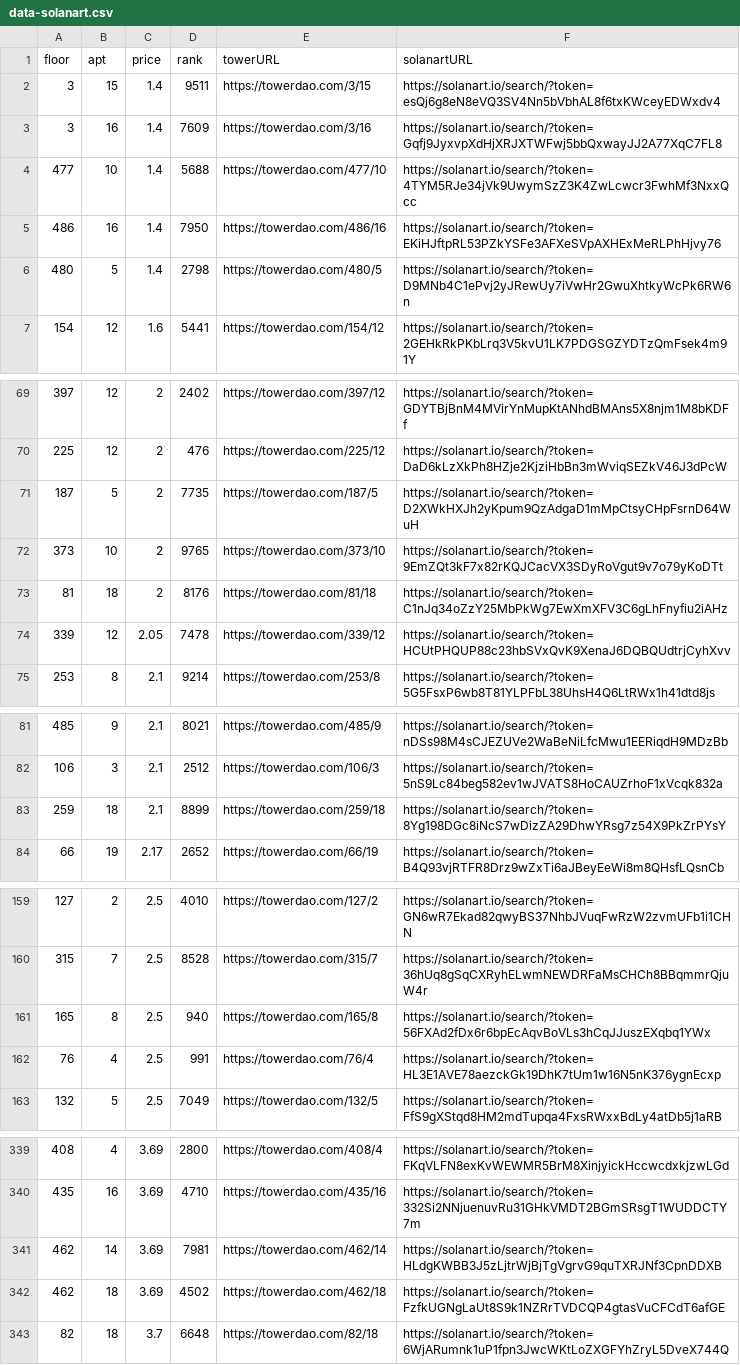
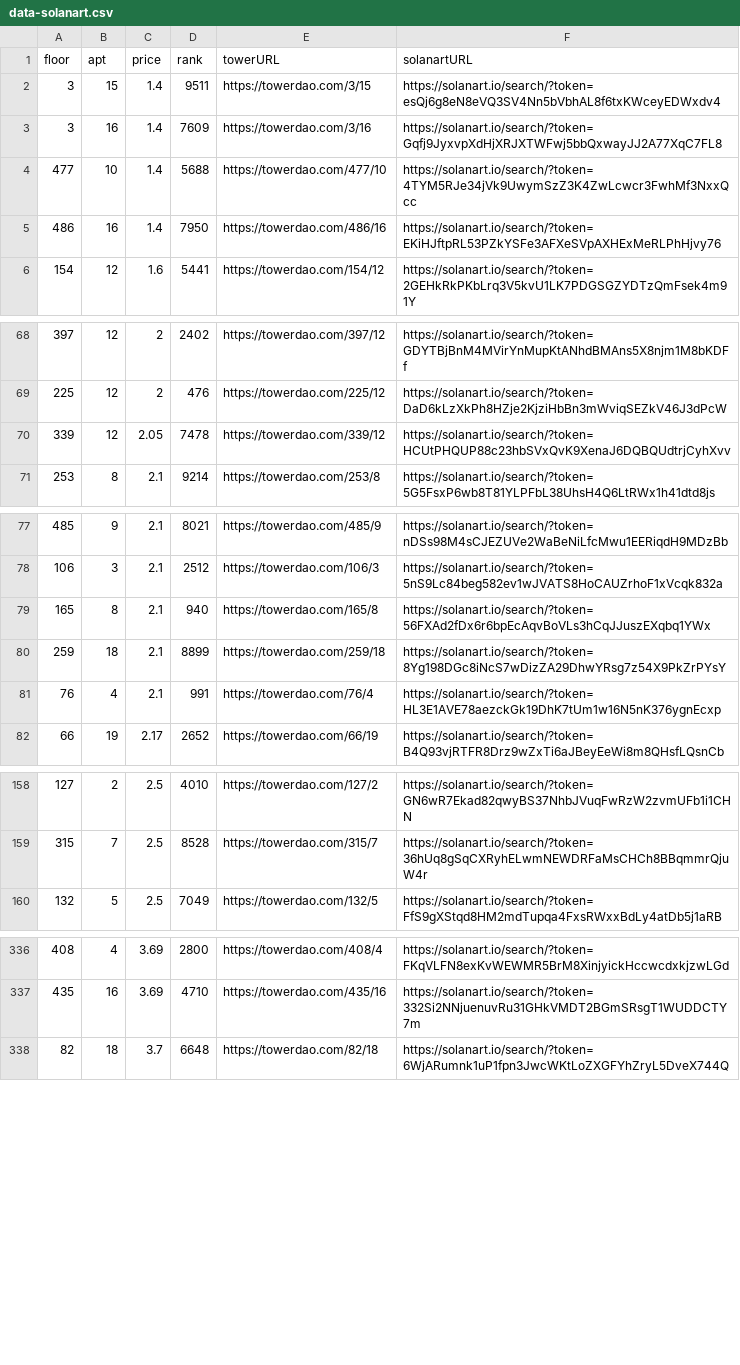
Before and after one commit to braposo/thetower-monitor, a CSV file: data-solanart.csv, drawn as a sheet; only a part is shown, gaps mark what is left out; the diff covers the shown part only.

Commit message:
Flat: latest data (2021-11-30T06:40:56.227Z) {   "date": "2021-11-30T06:40:56.227Z",   "files": [     {       "name": "data-magiceden.csv",       "deltaBytes": 604,       "source": "https://api-mainnet.magiceden.io/rpc/getListedNFTsByQuery?q=%7B%22%24match%22%3A%7B%22collectionSymbol%22%3A%22the_tower%22%7D%2C%22%24sort%22%3A%7B%22takerAmount%22%3A1%2C%22createdAt%22%3A-1%7D%7D"     },     {       "name": "data-solanart.csv",       "deltaBytes": -611,       "source": "https://qzlsklfacc.medianetwork.cloud/nft_for_sale?collection=thetower"     },     {       "name": "top-picks-solanart.csv",       "deltaBytes": 2,       "source": "https://qzlsklfacc.medianetwork.cloud/nft_for_sale?collection=thetower"     }   ] }

```diff
--- a/data-solanart.csv
+++ b/data-solanart.csv
@@ -5,3 +5,2 @@ floor,apt,price,rank,towerURL,solanartURL
 486,16,1.4,7950,https://towerdao.com/486/16,https://solanart.io/search/?token=EKiHJftpRL53PZkYSFe3AFXeSVpAXHExMeRLPhHjvy76
-480,5,1.4,2798,https://towerdao.com/480/5,https://solanart.io/search/?token=D9MNb4C1ePvj2yJRewUy7iVwHr2GwuXhtkyWcPk6RW6n
 154,12,1.6,5441,https://towerdao.com/154/12,https://solanart.io/search/?token=2GEHkRkPKbLrq3V5kvU1LK7PDGSGZYDTzQmFsek4m91Y
@@ -70,5 +69,2 @@ floor,apt,price,rank,towerURL,solanartURL
 225,12,2,476,https://towerdao.com/225/12,https://solanart.io/search/?token=DaD6kLzXkPh8HZje2KjziHbBn3mWviqSEZkV46J3dPcW
-187,5,2,7735,https://towerdao.com/187/5,https://solanart.io/search/?token=D2XWkHXJh2yKpum9QzAdgaD1mMpCtsyCHpFsrnD64WuH
-373,10,2,9765,https://towerdao.com/373/10,https://solanart.io/search/?token=9EmZQt3kF7x82rKQJCacVX3SDyRoVgut9v7o79yKoDTt
-81,18,2,8176,https://towerdao.com/81/18,https://solanart.io/search/?token=C1nJq34oZzY25MbPkWg7EwXmXFV3C6gLhFnyfiu2iAHz
 339,12,2.05,7478,https://towerdao.com/339/12,https://solanart.io/search/?token=HCUtPHQUP88c23hbSVxQvK9XenaJ6DQBQUdtrjCyhXvv
@@ -82,3 +78,5 @@ floor,apt,price,rank,towerURL,solanartURL
 106,3,2.1,2512,https://towerdao.com/106/3,https://solanart.io/search/?token=5nS9Lc84beg582ev1wJVATS8HoCAUZrhoF1xVcqk832a
+165,8,2.1,940,https://towerdao.com/165/8,https://solanart.io/search/?token=56FXAd2fDx6r6bpEcAqvBoVLs3hCqJJuszEXqbq1YWx
 259,18,2.1,8899,https://towerdao.com/259/18,https://solanart.io/search/?token=8Yg198DGc8iNcS7wDizZA29DhwYRsg7z54X9PkZrPYsY
+76,4,2.1,991,https://towerdao.com/76/4,https://solanart.io/search/?token=HL3E1AVE78aezckGk19DhK7tUm1w16N5nK376ygnEcxp
 66,19,2.17,2652,https://towerdao.com/66/19,https://solanart.io/search/?token=B4Q93vjRTFR8Drz9wZxTi6aJBeyEeWi8m8QHsfLQsnCb
@@ -160,4 +159,2 @@ floor,apt,price,rank,towerURL,solanartURL
 315,7,2.5,8528,https://towerdao.com/315/7,https://solanart.io/search/?token=36hUq8gSqCXRyhELwmNEWDRFaMsCHCh8BBqmmrQjuW4r
-165,8,2.5,940,https://towerdao.com/165/8,https://solanart.io/search/?token=56FXAd2fDx6r6bpEcAqvBoVLs3hCqJJuszEXqbq1YWx
-76,4,2.5,991,https://towerdao.com/76/4,https://solanart.io/search/?token=HL3E1AVE78aezckGk19DhK7tUm1w16N5nK376ygnEcxp
 132,5,2.5,7049,https://towerdao.com/132/5,https://solanart.io/search/?token=FfS9gXStqd8HM2mdTupqa4FxsRWxxBdLy4atDb5j1aRB
@@ -340,4 +337,2 @@ floor,apt,price,rank,towerURL,solanartURL
 435,16,3.69,4710,https://towerdao.com/435/16,https://solanart.io/search/?token=332Si2NNjuenuvRu31GHkVMDT2BGmSRsgT1WUDDCTY7m
-462,14,3.69,7981,https://towerdao.com/462/14,https://solanart.io/search/?token=HLdgKWBB3J5zLjtrWjBjTgVgrvG9quTXRJNf3CpnDDXB
-462,18,3.69,4502,https://towerdao.com/462/18,https://solanart.io/search/?token=FzfkUGNgLaUt8S9k1NZRrTVDCQP4gtasVuCFCdT6afGE
 82,18,3.7,6648,https://towerdao.com/82/18,https://solanart.io/search/?token=6WjARumnk1uP1fpn3JwcWKtLoZXGFYhZryL5DveX744Q
```
Also changed, not shown: 1 added row elsewhere in this file, data-magiceden.csv, top-picks-solanart.csv.
